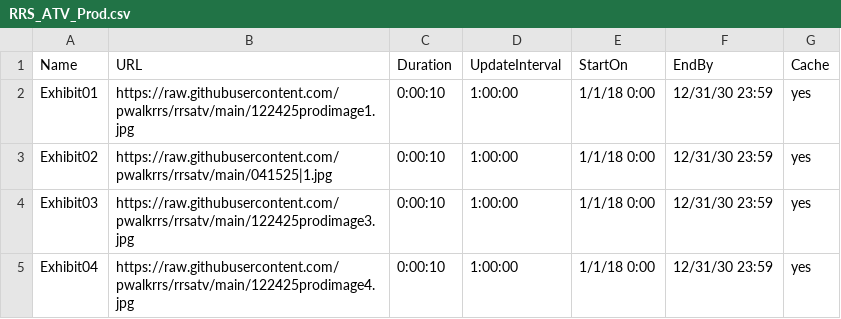
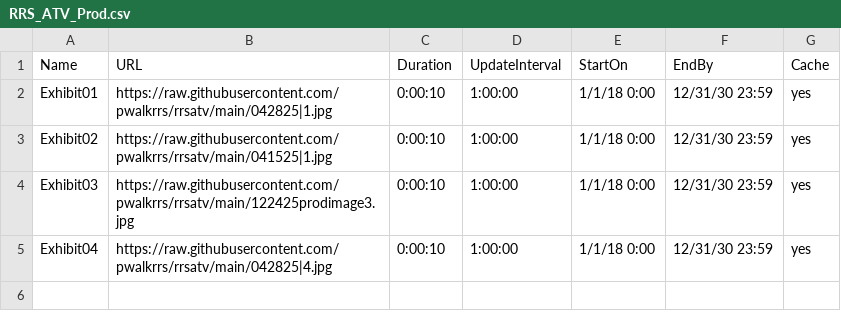
Before and after one commit to pwalkrrs/rrsatv, a CSV file: RRS_ATV_Prod.csv, drawn as a sheet.

Commit message:
Update RRS_ATV_Prod.csv

```diff
--- a/RRS_ATV_Prod.csv
+++ b/RRS_ATV_Prod.csv
@@ -1,5 +1,5 @@
 Name,URL,Duration,UpdateInterval,StartOn,EndBy,Cache
-Exhibit01,https://raw.githubusercontent.com/pwalkrrs/rrsatv/main/122425prodimage1.jpg,0:00:10,1:00:00,1/1/18 0:00,12/31/30 23:59,yes
+Exhibit01,https://raw.githubusercontent.com/pwalkrrs/rrsatv/main/042825|1.jpg,0:00:10,1:00:00,1/1/18 0:00,12/31/30 23:59,yes
 Exhibit02,https://raw.githubusercontent.com/pwalkrrs/rrsatv/main/041525|1.jpg,0:00:10,1:00:00,1/1/18 0:00,12/31/30 23:59,yes
 Exhibit03,https://raw.githubusercontent.com/pwalkrrs/rrsatv/main/122425prodimage3.jpg,0:00:10,1:00:00,1/1/18 0:00,12/31/30 23:59,yes
-Exhibit04,https://raw.githubusercontent.com/pwalkrrs/rrsatv/main/122425prodimage4.jpg,0:00:10,1:00:00,1/1/18 0:00,12/31/30 23:59,yes
+Exhibit04,https://raw.githubusercontent.com/pwalkrrs/rrsatv/main/042825|4.jpg,0:00:10,1:00:00,1/1/18 0:00,12/31/30 23:59,yes
```
